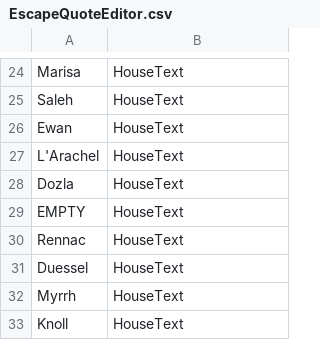
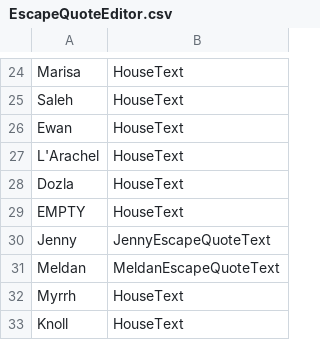
Before and after one commit to legendofloog/Teleshack-II, a CSV file: Tables/NightmareModules/Misc/EscapeQuoteEditor.csv, drawn as a sheet; only a part is shown, gaps mark what is left out.

```diff
--- a/Tables/NightmareModules/Misc/EscapeQuoteEditor.csv
+++ b/Tables/NightmareModules/Misc/EscapeQuoteEditor.csv
@@ -29,4 +29,4 @@ Dozla,HouseText
 EMPTY,HouseText
-Rennac,HouseText
-Duessel,HouseText
+Jenny,JennyEscapeQuoteText
+Meldan,MeldanEscapeQuoteText
 Myrrh,HouseText
```
Also changed, not shown: 24 other files.
